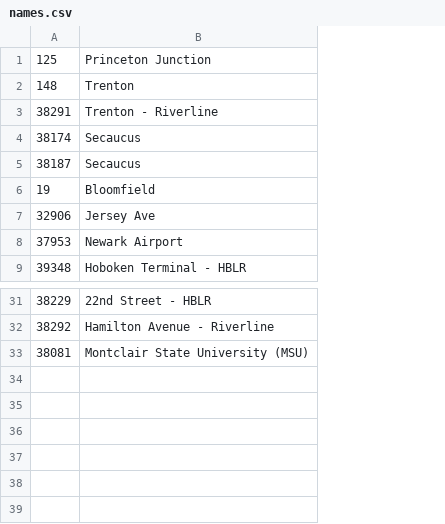
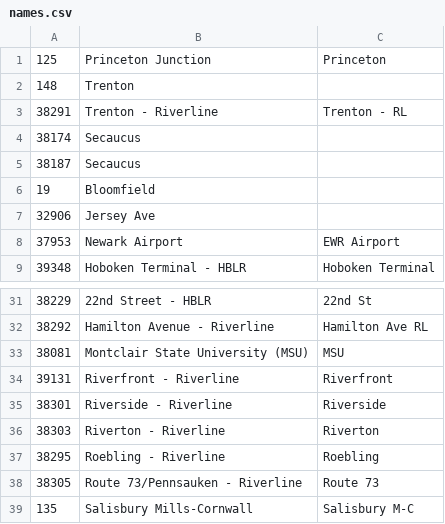
Before and after one commit to snooplsm/happyschedule, a CSV file: trainapp/overrides/njtransit/names.csv, drawn as a sheet; only a part is shown, gaps mark what is left out; the diff names each change by its address in the sheet, - before the commit and + after, or states it on an @@ line.

Commit message:
change name

```diff
--- a/trainapp/overrides/njtransit/names.csv
+++ b/trainapp/overrides/njtransit/names.csv
+column C, rows 1-9: Princeton |  | Trenton - RL |  |  |  |  | EWR Airport | Hoboken Terminal; rows 31-33: 22nd St | Hamilton Ave RL | MSU
+row 34: 39131 | Riverfront - Riverline | Riverfront
+row 35: 38301 | Riverside - Riverline | Riverside
+row 36: 38303 | Riverton - Riverline | Riverton
+row 37: 38295 | Roebling - Riverline | Roebling
+row 38: 38305 | Route 73/Pennsauken - Riverline | Route 73
+row 39: 135 | Salisbury Mills-Cornwall | Salisbury M-C
```
Also changed, not shown: 3 other files.
